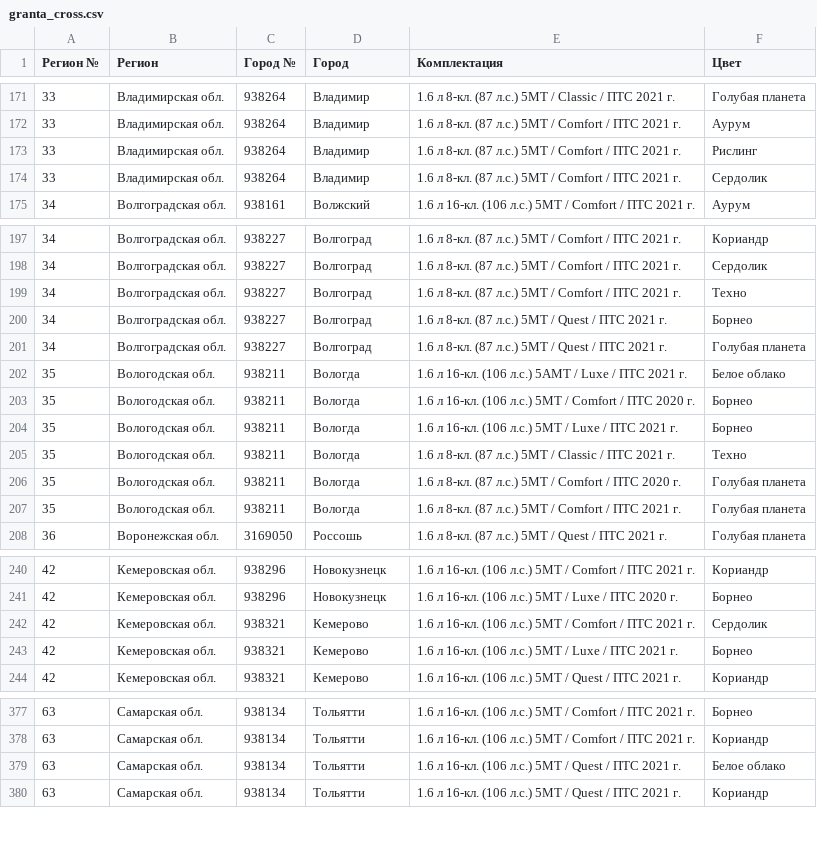
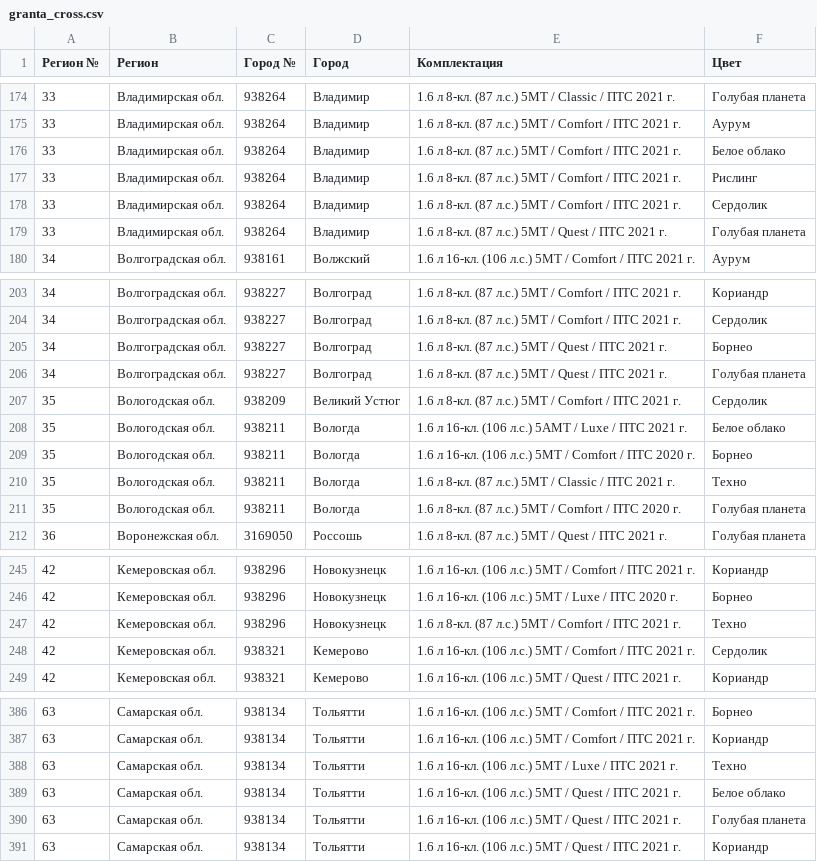
Before and after one commit to kafeg/ladacsv, a CSV file: granta_cross.csv, drawn as a sheet; only a part is shown, gaps mark what is left out; the diff covers the shown part only.

```diff
--- a/granta_cross.csv
+++ b/granta_cross.csv
@@ -172,4 +175,6 @@
 33, Владимирская обл., 938264, Владимир, 1.6 л 8-кл. (87 л.с.) 5МТ / Comfort / ПТС 2021 г., Аурум
+33, Владимирская обл., 938264, Владимир, 1.6 л 8-кл. (87 л.с.) 5МТ / Comfort / ПТС 2021 г., Белое облако
 33, Владимирская обл., 938264, Владимир, 1.6 л 8-кл. (87 л.с.) 5МТ / Comfort / ПТС 2021 г., Рислинг
 33, Владимирская обл., 938264, Владимир, 1.6 л 8-кл. (87 л.с.) 5МТ / Comfort / ПТС 2021 г., Сердолик
+33, Владимирская обл., 938264, Владимир, 1.6 л 8-кл. (87 л.с.) 5МТ / Quest / ПТС 2021 г., Голубая планета
 34, Волгоградская обл., 938161, Волжский, 1.6 л 16-кл. (106 л.с.) 5МТ / Comfort / ПТС 2021 г., Аурум
@@ -198,11 +204,9 @@
 34, Волгоградская обл., 938227, Волгоград, 1.6 л 8-кл. (87 л.с.) 5МТ / Comfort / ПТС 2021 г., Сердолик
-34, Волгоградская обл., 938227, Волгоград, 1.6 л 8-кл. (87 л.с.) 5МТ / Comfort / ПТС 2021 г., Техно
 34, Волгоградская обл., 938227, Волгоград, 1.6 л 8-кл. (87 л.с.) 5МТ / Quest / ПТС 2021 г., Борнео
 34, Волгоградская обл., 938227, Волгоград, 1.6 л 8-кл. (87 л.с.) 5МТ / Quest / ПТС 2021 г., Голубая планета
+35, Вологодская обл., 938209, Великий Устюг, 1.6 л 8-кл. (87 л.с.) 5МТ / Comfort / ПТС 2021 г., Сердолик
 35, Вологодская обл., 938211, Вологда, 1.6 л 16-кл. (106 л.с.) 5АМТ / Luxe / ПТС 2021 г., Белое облако
 35, Вологодская обл., 938211, Вологда, 1.6 л 16-кл. (106 л.с.) 5МТ / Comfort / ПТС 2020 г., Борнео
-35, Вологодская обл., 938211, Вологда, 1.6 л 16-кл. (106 л.с.) 5МТ / Luxe / ПТС 2021 г., Борнео
 35, Вологодская обл., 938211, Вологда, 1.6 л 8-кл. (87 л.с.) 5МТ / Classic / ПТС 2021 г., Техно
 35, Вологодская обл., 938211, Вологда, 1.6 л 8-кл. (87 л.с.) 5МТ / Comfort / ПТС 2020 г., Голубая планета
-35, Вологодская обл., 938211, Вологда, 1.6 л 8-кл. (87 л.с.) 5МТ / Comfort / ПТС 2021 г., Голубая планета
 36, Воронежская обл., 3169050, Россошь, 1.6 л 8-кл. (87 л.с.) 5МТ / Quest / ПТС 2021 г., Голубая планета
@@ -241,4 +246,4 @@
 42, Кемеровская обл., 938296, Новокузнецк, 1.6 л 16-кл. (106 л.с.) 5МТ / Luxe / ПТС 2020 г., Борнео
+42, Кемеровская обл., 938296, Новокузнецк, 1.6 л 8-кл. (87 л.с.) 5МТ / Comfort / ПТС 2021 г., Техно
 42, Кемеровская обл., 938321, Кемерово, 1.6 л 16-кл. (106 л.с.) 5МТ / Comfort / ПТС 2021 г., Сердолик
-42, Кемеровская обл., 938321, Кемерово, 1.6 л 16-кл. (106 л.с.) 5МТ / Luxe / ПТС 2021 г., Борнео
 42, Кемеровская обл., 938321, Кемерово, 1.6 л 16-кл. (106 л.с.) 5МТ / Quest / ПТС 2021 г., Кориандр
@@ -378,3 +387,5 @@
 63, Самарская обл., 938134, Тольятти, 1.6 л 16-кл. (106 л.с.) 5МТ / Comfort / ПТС 2021 г., Кориандр
+63, Самарская обл., 938134, Тольятти, 1.6 л 16-кл. (106 л.с.) 5МТ / Luxe / ПТС 2021 г., Техно
 63, Самарская обл., 938134, Тольятти, 1.6 л 16-кл. (106 л.с.) 5МТ / Quest / ПТС 2021 г., Белое облако
+63, Самарская обл., 938134, Тольятти, 1.6 л 16-кл. (106 л.с.) 5МТ / Quest / ПТС 2021 г., Голубая планета
 63, Самарская обл., 938134, Тольятти, 1.6 л 16-кл. (106 л.с.) 5МТ / Quest / ПТС 2021 г., Кориандр
```
Also changed, not shown: 14 added rows and 6 removed rows elsewhere in this file, granta_universal.csv, niva_standard.csv, 15 other files.
